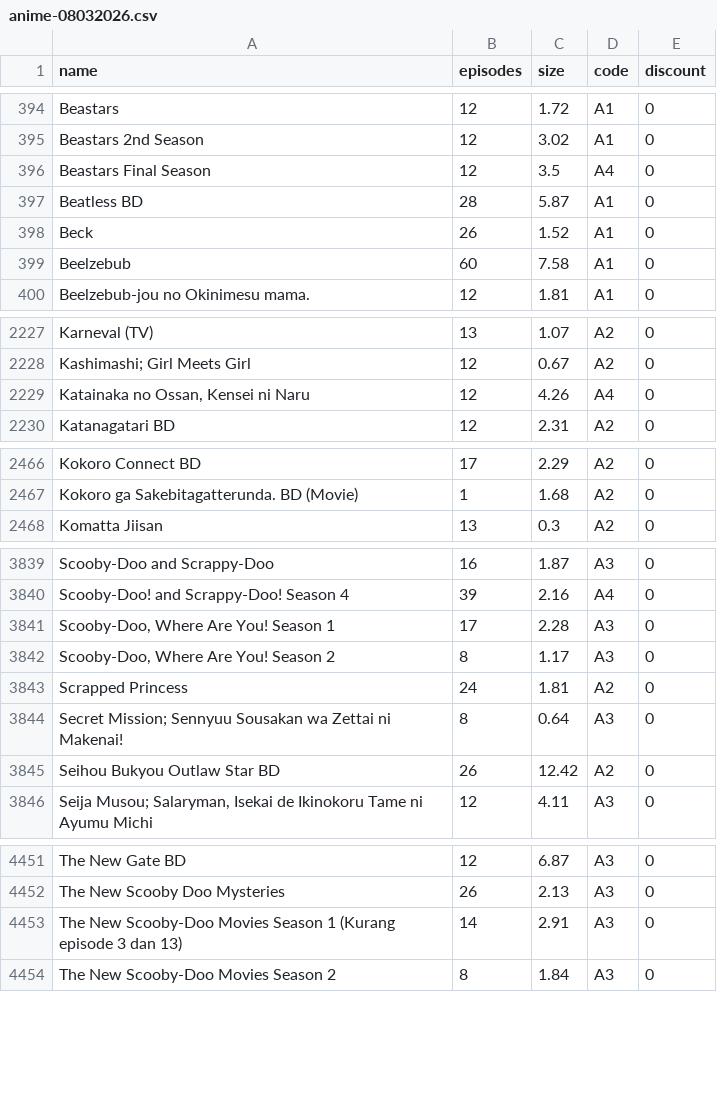
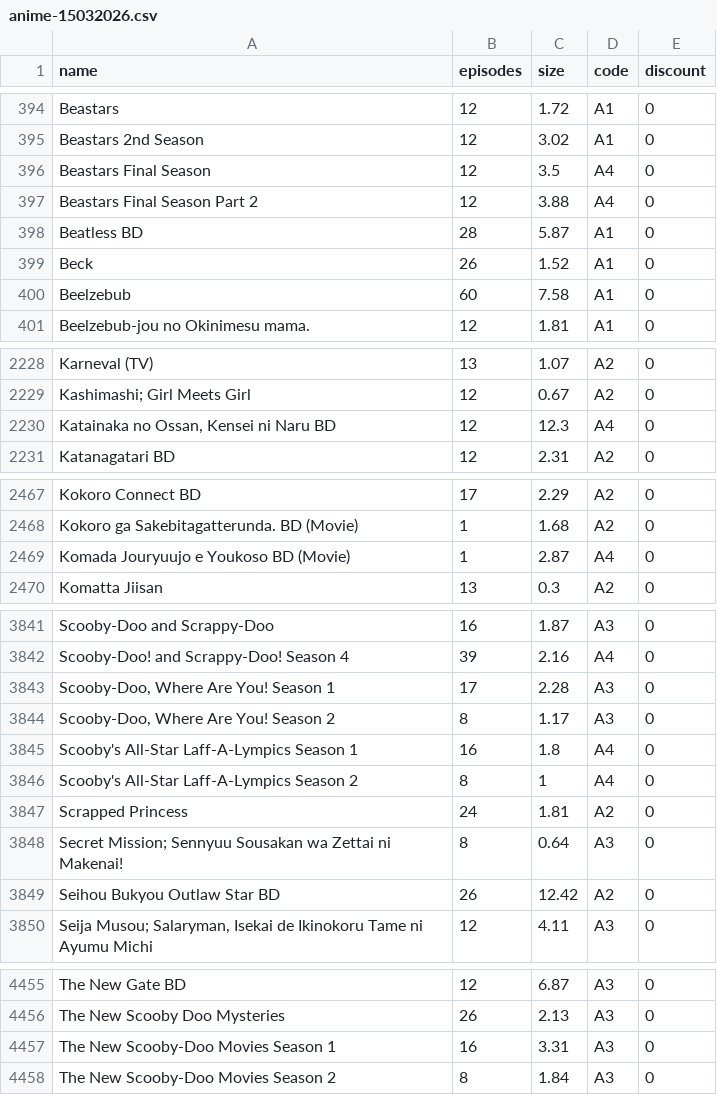
Before and after one commit to Tofan02/anime_store, a CSV file: data/anime-15032026.csv (was data/anime-08032026.csv), drawn as a sheet; only a part is shown, gaps mark what is left out.

Commit message:
Update Anime Baru

```diff
--- a/data/anime-08032026.csv
+++ b/data/anime-15032026.csv
@@ -396,2 +396,3 @@ Beastars 2nd Season;12;3.02;A1;0
 Beastars Final Season ;12;3.5;A4;0
+Beastars Final Season Part 2;12;3.88;A4;0
 Beatless BD;28;5.87;A1;0
@@ -2228,3 +2229,3 @@ Karneval (TV);13;1.07;A2;0
 "Kashimashi; Girl Meets Girl";12;0.67;A2;0
-Katainaka no Ossan, Kensei ni Naru;12;4.26;A4;0
+Katainaka no Ossan, Kensei ni Naru BD;12;12.3;A4;0
 Katanagatari BD;12;2.31;A2;0
@@ -2467,2 +2468,3 @@ Kokoro Connect BD;17;2.29;A2;0
 Kokoro ga Sakebitagatterunda. BD (Movie);1;1.68;A2;0
+Komada Jouryuujo e Youkoso BD (Movie) ;1;2.87;A4;0
 Komatta Jiisan;13;0.3;A2;0
@@ -3842,2 +3844,4 @@ Scooby-Doo, Where Are You! Season 1;17;2.28;A3;0
 Scooby-Doo, Where Are You! Season 2;8;1.17;A3;0
+Scooby's All-Star Laff-A-Lympics Season 1;16;1.8;A4;0
+Scooby's All-Star Laff-A-Lympics Season 2;8;1;A4;0
 Scrapped Princess;24;1.81;A2;0
@@ -4452,3 +4456,3 @@ The New Gate BD;12;6.87;A3;0
 The New Scooby Doo Mysteries;26;2.13;A3;0
-The New Scooby-Doo Movies Season 1 (Kurang episode 3 dan 13);14;2.91;A3;0
+The New Scooby-Doo Movies Season 1;16;3.31;A3;0
 The New Scooby-Doo Movies Season 2;8;1.84;A3;0
```
Also changed, not shown: 1 other file.
